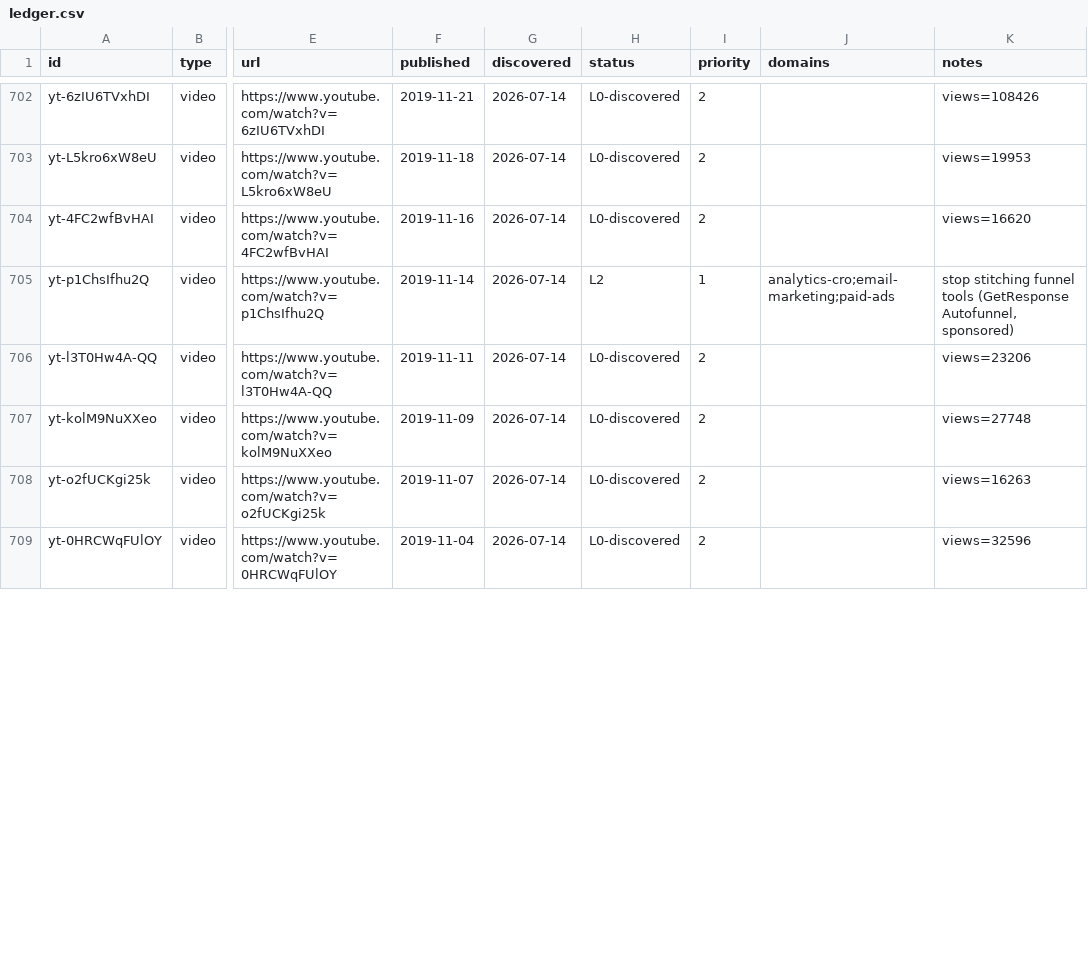
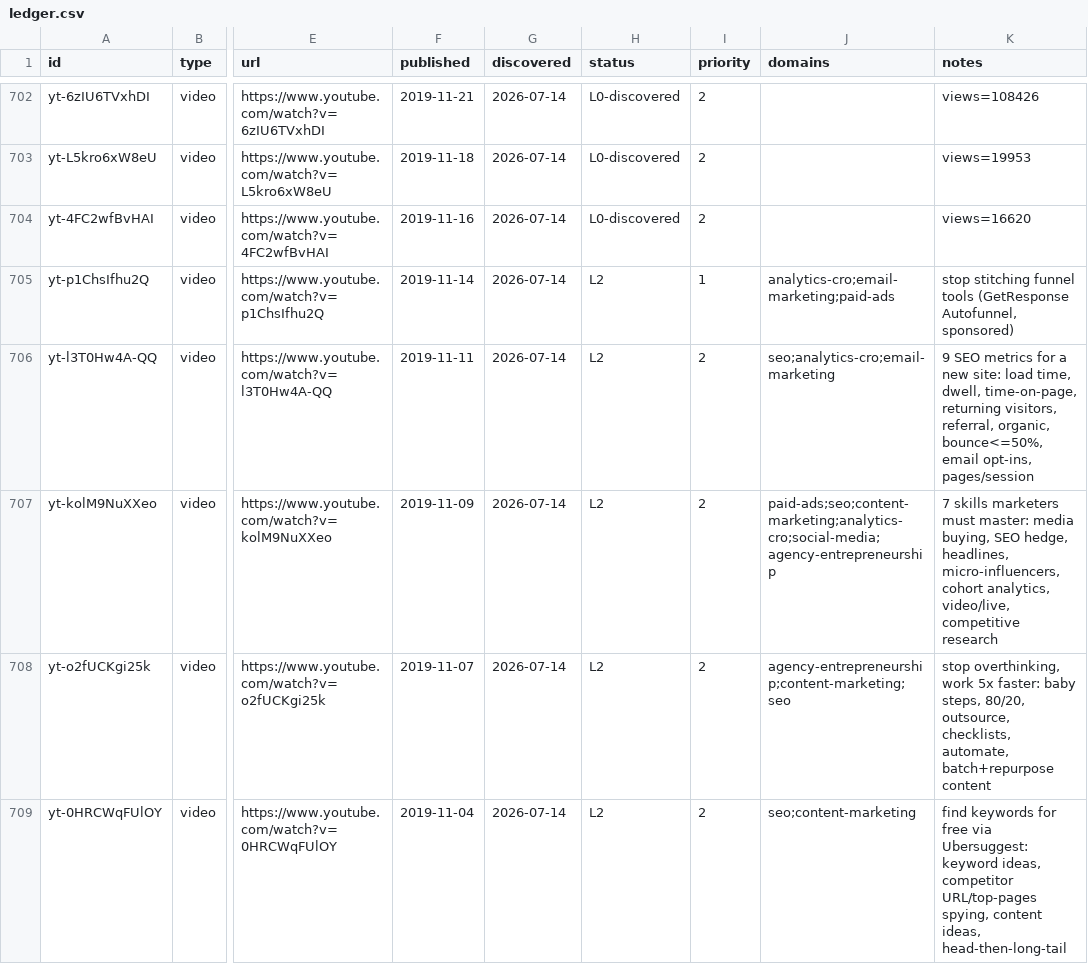
Before and after one commit to claes-work/neil-patel-clone, a CSV file: pipeline/ledger.csv, drawn as a sheet; only a part is shown, gaps mark what is left out; the diff covers the shown part only; the diff names each change by its address in the sheet, - before the commit and + after, or states it on an @@ line.

```diff
--- a/pipeline/ledger.csv
+++ b/pipeline/ledger.csv
-H706:H709 (status): L0-discovered
+H706:H709 (status): L2
-J706 (domains): (empty)
+J706 (domains): seo;analytics-cro;email-marketing
-K706 (notes): views=23206
+K706 (notes): 9 SEO metrics for a new site: load time, dwell, time-on-page, returning visitors, referral, organic, bounce<=50%, email opt-ins, pages/session
-J707 (domains): (empty)
+J707 (domains): paid-ads;seo;content-marketing;analytics-cro;social-media;agency-entrepreneurship
-K707 (notes): views=27748
+K707 (notes): 7 skills marketers must master: media buying, SEO hedge, headlines, micro-influencers, cohort analytics, video/live, competitive research
-J708 (domains): (empty)
+J708 (domains): agency-entrepreneurship;content-marketing;seo
-K708 (notes): views=16263
+K708 (notes): stop overthinking, work 5x faster: baby steps, 80/20, outsource, checklists, automate, batch+repurpose content
-J709 (domains): (empty)
+J709 (domains): seo;content-marketing
-K709 (notes): views=32596
+K709 (notes): find keywords for free via Ubersuggest: keyword ideas, competitor URL/top-pages spying, content ideas, head-then-long-tail
```
Also changed, not shown: 12 edited cells elsewhere in this file, 11 other files.
